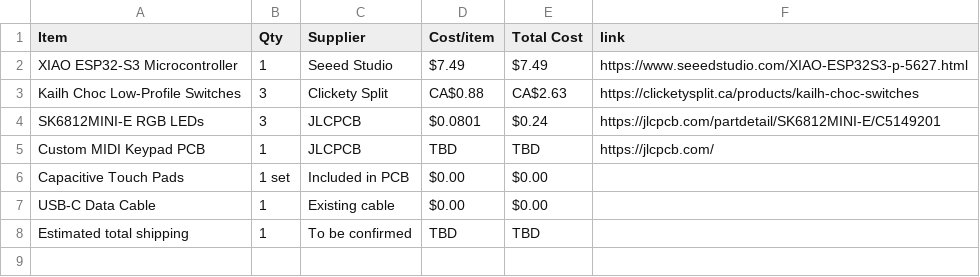
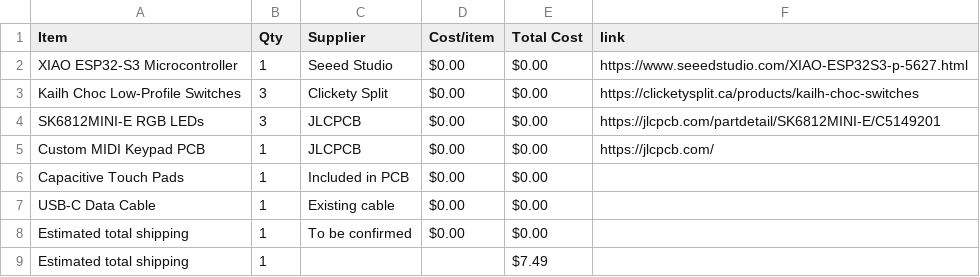
Before and after one commit to dinoboythebest/midi-keyboard, a CSV file: BOM.csv, drawn as a sheet.

Commit message:
Sync Midi Keyboard from Half Life

```diff
--- a/BOM.csv
+++ b/BOM.csv
@@ -1,8 +1,9 @@
 Item,Qty,Supplier,Cost/item,Total Cost,link
-XIAO ESP32-S3 Microcontroller,1,Seeed Studio,$7.49,$7.49,https://www.seeedstudio.com/XIAO-ESP32S3-p-5627.html
-Kailh Choc Low-Profile Switches,3,Clickety Split,CA$0.88,CA$2.63,https://clicketysplit.ca/products/kailh-choc-switches
-SK6812MINI-E RGB LEDs,3,JLCPCB,$0.0801,$0.24,https://jlcpcb.com/partdetail/SK6812MINI-E/C5149201
-Custom MIDI Keypad PCB,1,JLCPCB,TBD,TBD,https://jlcpcb.com/
-Capacitive Touch Pads,1 set,Included in PCB,$0.00,$0.00,
+XIAO ESP32-S3 Microcontroller,1,Seeed Studio,$0.00,$0.00,https://www.seeedstudio.com/XIAO-ESP32S3-p-5627.html
+Kailh Choc Low-Profile Switches,3,Clickety Split,$0.00,$0.00,https://clicketysplit.ca/products/kailh-choc-switches
+SK6812MINI-E RGB LEDs,3,JLCPCB,$0.00,$0.00,https://jlcpcb.com/partdetail/SK6812MINI-E/C5149201
+Custom MIDI Keypad PCB,1,JLCPCB,$0.00,$0.00,https://jlcpcb.com/
+Capacitive Touch Pads,1,Included in PCB,$0.00,$0.00,
 USB-C Data Cable,1,Existing cable,$0.00,$0.00,
-Estimated total shipping,1,To be confirmed,TBD,TBD,
+Estimated total shipping,1,To be confirmed,$0.00,$0.00,
+Estimated total shipping,1,,,$7.49,
```
